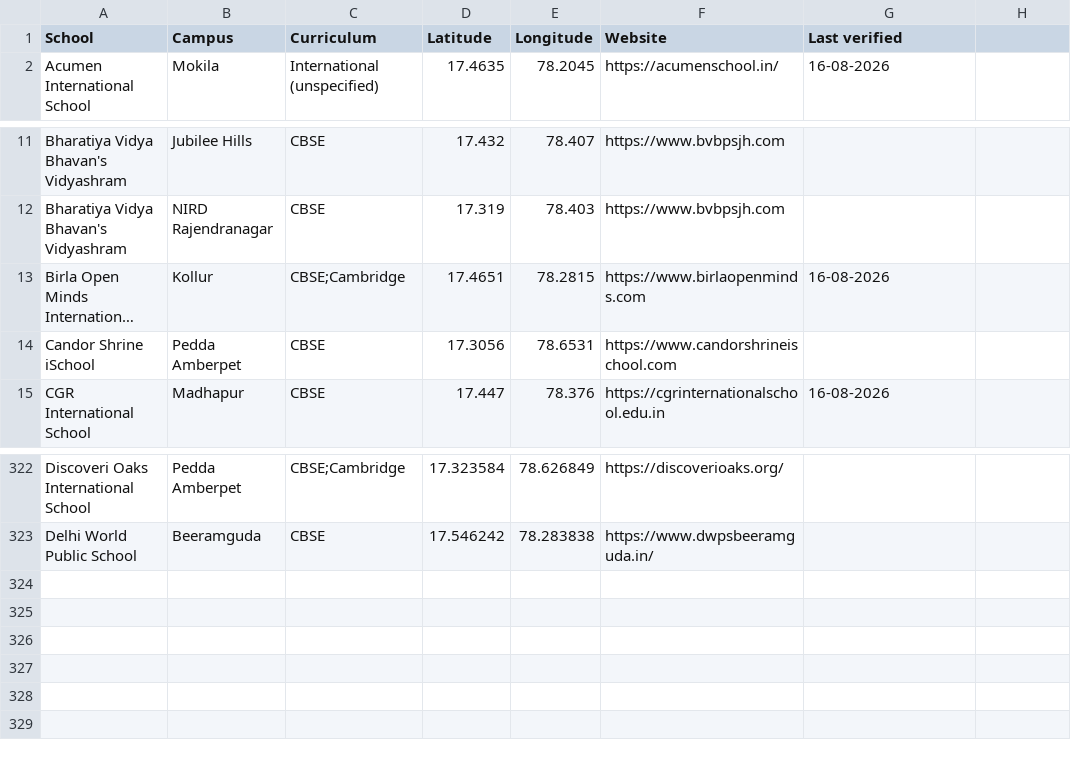
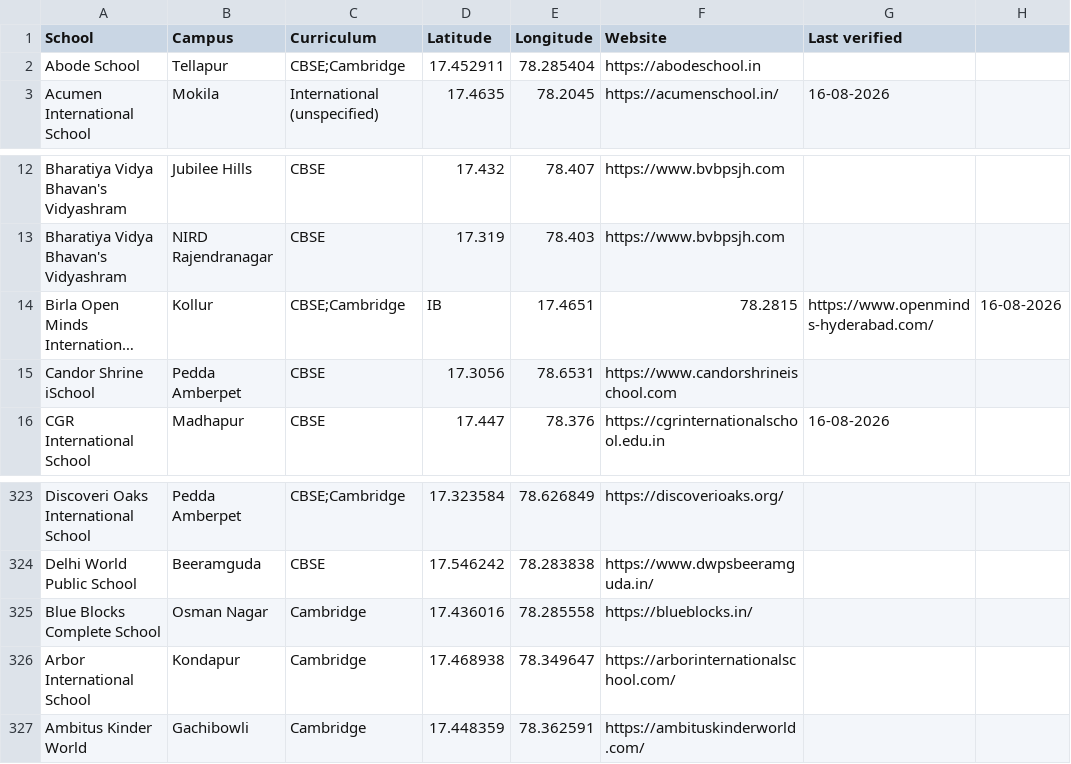
Before and after one commit to mvark/mvark.github.io, a CSV file: web/data/schools.csv, drawn as a sheet; only a part is shown, gaps mark what is left out; long unchanged cells end in …; addresses are those after the commit; the diff names each change by its address in the sheet, - before the commit and + after, or states it on an @@ line.

Commit message:
Update schools.csv

```diff
--- a/web/data/schools.csv
+++ b/web/data/schools.csv
+row 2: Abode School | Tellapur | CBSE;Cambridge | 17.452911 | 78.285404 | https://abodeschool.in
-D14 (Latitude): 17.4651
+D14 (Latitude): IB
-E14 (Longitude): 78.2815
+E14 (Longitude): 17.4651
-F14 (Website): https://www.birlaopenminds.com
+F14 (Website): 78.2815
-G14 (Last verified): 16-08-2026
+G14 (Last verified): https://www.openminds-hyderabad.com/
-H14: (empty)
+H14: 16-08-2026
+row 325: Blue Blocks Complete School | Osman Nagar | Cambridge | 17.436016 | 78.285558 | https://blueblocks.in/
+row 326: Arbor International School | Kondapur | Cambridge | 17.468938 | 78.349647 | https://arborinternationalschool.com/
+row 327: Ambitus Kinder World | Gachibowli | Cambridge | 17.448359 | 78.362591 | https://ambituskinderworld.com/
```
